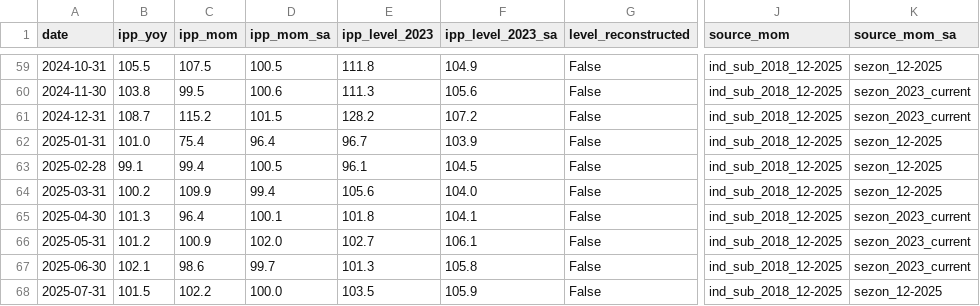
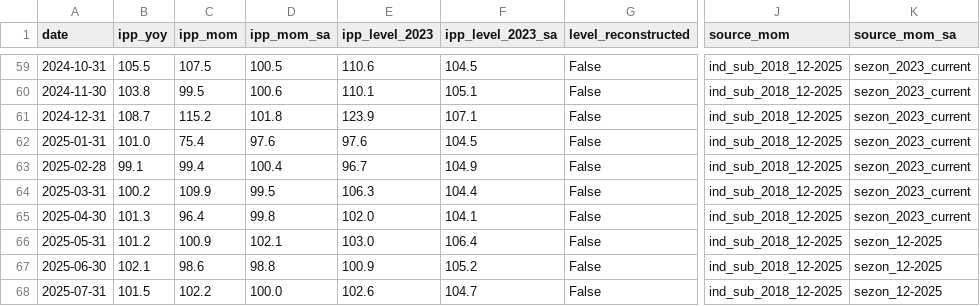
Before and after one commit to mariasmirnova716-creator/macro-data-updater, a CSV file: data/sheet_2_ipp_data/russia_ipp_monthly.csv, drawn as a sheet; only a part is shown, gaps mark what is left out; the diff covers the shown part only; the diff names each change by its address in the sheet, - before the commit and + after, or states it on an @@ line.

```diff
--- a/data/sheet_2_ipp_data/russia_ipp_monthly.csv
+++ b/data/sheet_2_ipp_data/russia_ipp_monthly.csv
-E59 (ipp_level_2023): 111.8
+E59 (ipp_level_2023): 110.6
-F59 (ipp_level_2023_sa): 104.9
+F59 (ipp_level_2023_sa): 104.5
-K59 (source_mom_sa): sezon_12-2025
+K59 (source_mom_sa): sezon_2023_current
-E60 (ipp_level_2023): 111.3
+E60 (ipp_level_2023): 110.1
-F60 (ipp_level_2023_sa): 105.6
+F60 (ipp_level_2023_sa): 105.1
-D61 (ipp_mom_sa): 101.5
+D61 (ipp_mom_sa): 101.8
-E61 (ipp_level_2023): 128.2
+E61 (ipp_level_2023): 123.9
-F61 (ipp_level_2023_sa): 107.2
+F61 (ipp_level_2023_sa): 107.1
-D62 (ipp_mom_sa): 96.4
+D62 (ipp_mom_sa): 97.6
-E62 (ipp_level_2023): 96.7
+E62 (ipp_level_2023): 97.6
-F62 (ipp_level_2023_sa): 103.9
+F62 (ipp_level_2023_sa): 104.5
-K62:K64 (source_mom_sa): sezon_12-2025
+K62:K64 (source_mom_sa): sezon_2023_current
-D63 (ipp_mom_sa): 100.5
+D63 (ipp_mom_sa): 100.4
-E63 (ipp_level_2023): 96.1
+E63 (ipp_level_2023): 96.7
-F63 (ipp_level_2023_sa): 104.5
+F63 (ipp_level_2023_sa): 104.9
-D64 (ipp_mom_sa): 99.4
+D64 (ipp_mom_sa): 99.5
-E64 (ipp_level_2023): 105.6
+E64 (ipp_level_2023): 106.3
-F64 (ipp_level_2023_sa): 104.0
+F64 (ipp_level_2023_sa): 104.4
-D65 (ipp_mom_sa): 100.1
+D65 (ipp_mom_sa): 99.8
-E65 (ipp_level_2023): 101.8
+E65 (ipp_level_2023): 102.0
-D66 (ipp_mom_sa): 102.0
+D66 (ipp_mom_sa): 102.1
-E66 (ipp_level_2023): 102.7
+E66 (ipp_level_2023): 103.0
-F66 (ipp_level_2023_sa): 106.1
+F66 (ipp_level_2023_sa): 106.4
-K66:K67 (source_mom_sa): sezon_2023_current
+K66:K67 (source_mom_sa): sezon_12-2025
-D67 (ipp_mom_sa): 99.7
+D67 (ipp_mom_sa): 98.8
-E67 (ipp_level_2023): 101.3
+E67 (ipp_level_2023): 100.9
-F67 (ipp_level_2023_sa): 105.8
+F67 (ipp_level_2023_sa): 105.2
-E68 (ipp_level_2023): 103.5
+E68 (ipp_level_2023): 102.6
-F68 (ipp_level_2023_sa): 105.9
+F68 (ipp_level_2023_sa): 104.7
```
Also changed, not shown: 1 added row and 83 edited cells elsewhere in this file, data/sheet_01_gdp_data/russia_credit_impulse.csv, data/sheet_04_rates_oil_data/sheet_04_rates_oil.csv, 18 other files.
